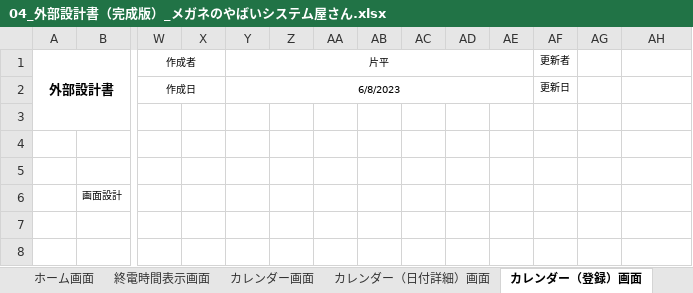
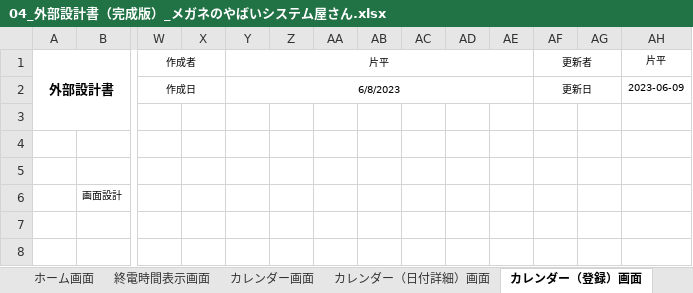
Before and after one commit to dojo2023/A-2, an Excel workbook: doc/外部設計/04_外部設計書（完成版）_メガネのやばいシステム屋さん.xlsx, sheet カレンダー（登録）画面, drawn as a sheet; only a part is shown, gaps mark what is left out; values as stored, in another font and other column widths than the file's, no borders; charts and pictures not drawn; the diff covers the shown part only; the diff names each change by its address in the sheet, - before the commit and + after, or states it on an @@ line.

```diff
--- a/doc/外部設計/04_外部設計書（完成版）_メガネのやばいシステム屋さん.xlsx (sheet カレンダー（登録）画面)
+++ b/doc/外部設計/04_外部設計書（完成版）_メガネのやばいシステム屋さん.xlsx (sheet カレンダー（登録）画面)
+AF1:AG1 merged
-AH1: (empty)
+AH1: 片平
+AF2:AG2 merged
-AH2 (片平): (empty)
+AH2 (片平): 2023-06-09
```
Also changed, not shown: merged cells elsewhere in this sheet, sheet ログイン画面, sheet 終電時間表示画面, sheet 最寄り駅変更画面, sheet カレンダー（更新）画面, sheet カレンダー画面, sheet ユーザー新規登録画面, other sheet tabs.
